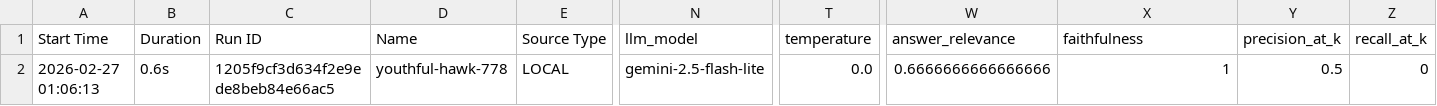
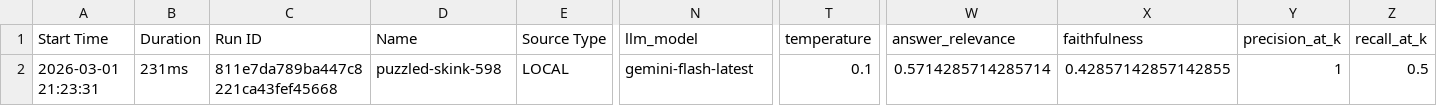
Before and after one commit to elabiad-malika2/Assistant-Clinique-IA-RAG, a CSV file: runs.csv, drawn as a sheet; only a part is shown, gaps mark what is left out; the diff names each change by its address in the sheet, - before the commit and + after, or states it on an @@ line.

```diff
--- a/runs.csv
+++ b/runs.csv
-A2 (Start Time): 2026-02-27 01:06:13
+A2 (Start Time): 2026-03-01 21:23:31
-B2 (Duration): 0.6s
+B2 (Duration): 231ms
-C2 (Run ID): 1205f9cf3d634f2e9ede8beb84e66ac5
+C2 (Run ID): 811e7da789ba447c8221ca43fef45668
-D2 (Name): youthful-hawk-778
+D2 (Name): puzzled-skink-598
-N2 (llm_model): gemini-2.5-flash-lite
+N2 (llm_model): gemini-flash-latest
-T2 (temperature): 0.0
+T2 (temperature): 0.1
-W2 (answer_relevance): 0.6666666666666666
+W2 (answer_relevance): 0.5714285714285714
-X2 (faithfulness): 1
+X2 (faithfulness): 0.42857142857142855
-Y2 (precision_at_k): 0.5
+Y2 (precision_at_k): 1
-Z2 (recall_at_k): 0
+Z2 (recall_at_k): 0.5
```
Also changed, not shown: 17 other files.
